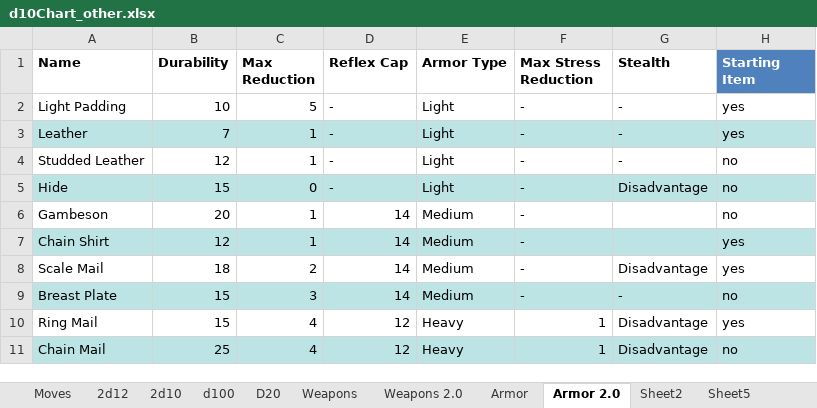
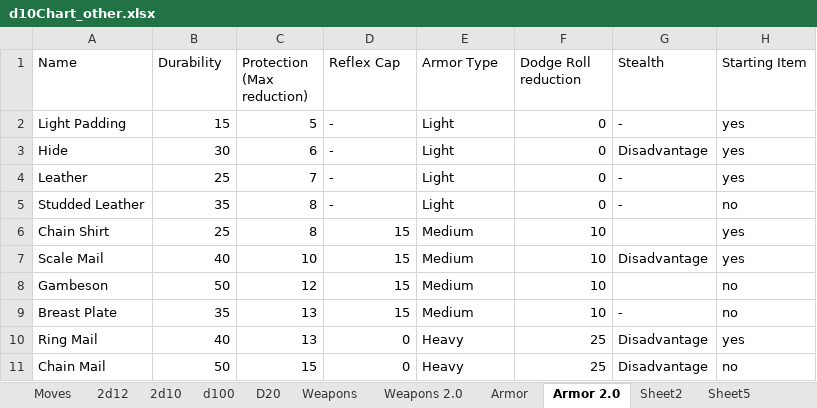
Before and after one commit to gstroe/MeleeGame, an Excel workbook: rules/d10Chart_other.xlsx, sheet Armor 2.0, drawn as a sheet; only a part is shown; values as stored, in another font and other column widths than the file's, no borders; table styles not drawn; removed rows and columns are numbered as before the commit, all else as after; ↵ is a line break in a cell; the diff covers the shown part only; the diff names each change by its address in the sheet, - before the commit and + after, or states it on an @@ line.

```diff
--- a/rules/d10Chart_other.xlsx (sheet Armor 2.0)
+++ b/rules/d10Chart_other.xlsx (sheet Armor 2.0)
-A1:H1 bold: on
+A1:H1 bold: off
-C1: Max Reduction
+C1: Protection ↵ (Max reduction)
-F1: Max Stress Reduction
+F1: Dodge Roll reduction
@@ H1 fill: #4F81BD → none, text colour: #FFFFFF → black @@
-B2 (Durability): 10
+B2 (Durability): 15
-F2 (Dodge Roll reduction): -
+F2 (Dodge Roll reduction): 0
+row 3: Hide | 30 | 6 | - | Light | 0 | Disadvantage | yes
-A4:H4 fill: #BCE4E5
+A4:H4 fill: none
-B4 (Durability): 7
+B4 (Durability): 25
-C4 (Protection (Max reduction)): 1
+C4 (Protection (Max reduction)): 7
-F4:F5 (Dodge Roll reduction): -
+F4:F5 (Dodge Roll reduction): 0
-B5 (Durability): 12
+B5 (Durability): 35
-C5 (Protection (Max reduction)): 1
+C5 (Protection (Max reduction)): 8
-row 5: Hide | 15 | 0 | - | Light | - | Disadvantage | no
-row 6: Gambeson | 20 | 1 | 14 | Medium | - |  | no
-A6:H6 fill: #BCE4E5
+A6:H6 fill: none
-B6 (Durability): 12
+B6 (Durability): 25
-C6 (Protection (Max reduction)): 1
+C6 (Protection (Max reduction)): 8
-D6:D7 (Reflex Cap): 14
+D6:D7 (Reflex Cap): 15
-F6:F7 (Dodge Roll reduction): -
+F6:F7 (Dodge Roll reduction): 10
-B7 (Durability): 18
+B7 (Durability): 40
-C7 (Protection (Max reduction)): 2
+C7 (Protection (Max reduction)): 10
+row 8: Gambeson | 50 | 12 | 15 | Medium | 10 |  | no
-A9:H9 fill: #BCE4E5
+A9:H9 fill: none
-B9 (Durability): 15
+B9 (Durability): 35
-C9 (Protection (Max reduction)): 3
+C9 (Protection (Max reduction)): 13
-D9 (Reflex Cap): 14
+D9 (Reflex Cap): 15
-F9 (Dodge Roll reduction): -
+F9 (Dodge Roll reduction): 10
-B10 (Durability): 15
+B10 (Durability): 40
-C10 (Protection (Max reduction)): 4
+C10 (Protection (Max reduction)): 13
-D10:D11 (Reflex Cap): 12
+D10:D11 (Reflex Cap): 0
-F10:F11 (Dodge Roll reduction): 1
+F10:F11 (Dodge Roll reduction): 25
-A11:H11 fill: #BCE4E5
+A11:H11 fill: none
-B11 (Durability): 25
+B11 (Durability): 50
-C11 (Protection (Max reduction)): 4
+C11 (Protection (Max reduction)): 15
```
Also changed, not shown: 8 edited cells and cell formats elsewhere in this sheet, sheet Weapons 2.0, formulas that keep their value, hidden cells, 3 other files.
